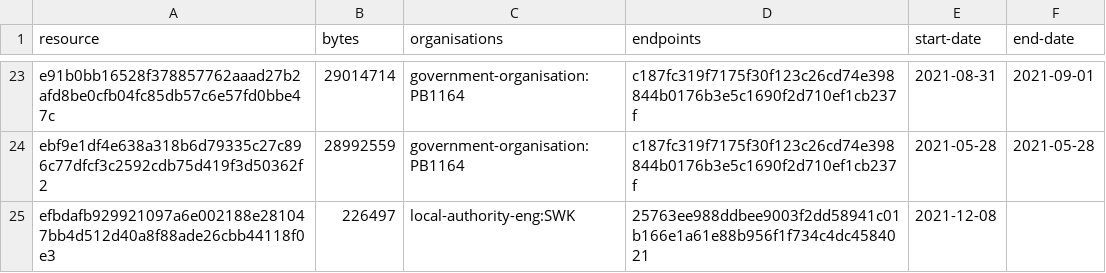
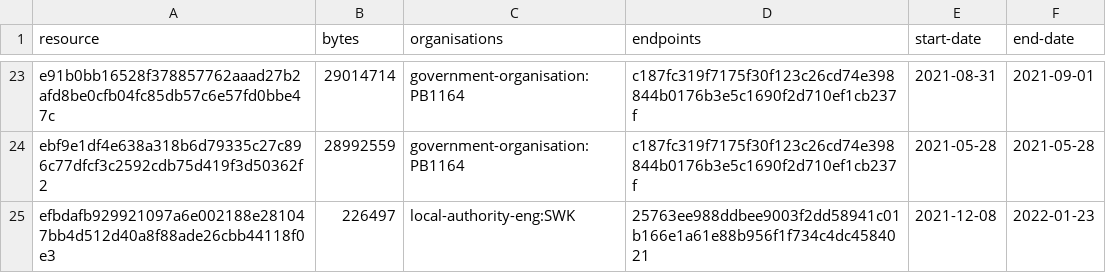
Before and after one commit to digital-land/listed-building-collection, a CSV file: collection/resource.csv, drawn as a sheet; only a part is shown, gaps mark what is left out.

```diff
--- a/collection/resource.csv
+++ b/collection/resource.csv
@@ -24,2 +24,2 @@ e91b0bb16528f378857762aaad27b2afd8be0cfb04fc85db57c6e57fd0bbe47c,29014714,govern
 ebf9e1df4e638a318b6d79335c27c896c77dfcf3c2592cdb75d419f3d50362f2,28992559,government-organisation:PB1164,c187fc319f7175f30f123c26cd74e398844b0176b3e5c1690f2d710ef1cb237f,2021-05-28,2021-05-28
-efbdafb929921097a6e002188e281047bb4d512d40a8f88ade26cbb44118f0e3,226497,local-authority-eng:SWK,25763ee988ddbee9003f2dd58941c01b166e1a61e88b956f1f734c4dc4584021,2021-12-08,
+efbdafb929921097a6e002188e281047bb4d512d40a8f88ade26cbb44118f0e3,226497,local-authority-eng:SWK,25763ee988ddbee9003f2dd58941c01b166e1a61e88b956f1f734c4dc4584021,2021-12-08,2022-01-23
```
Also changed, not shown: collection/log.csv.
